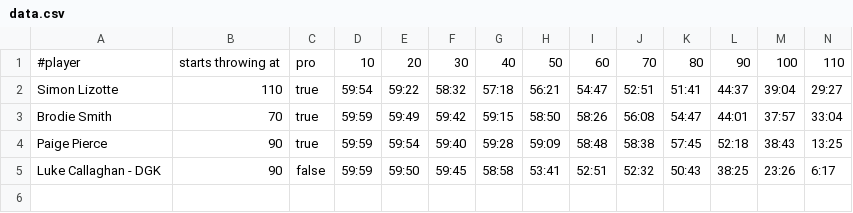
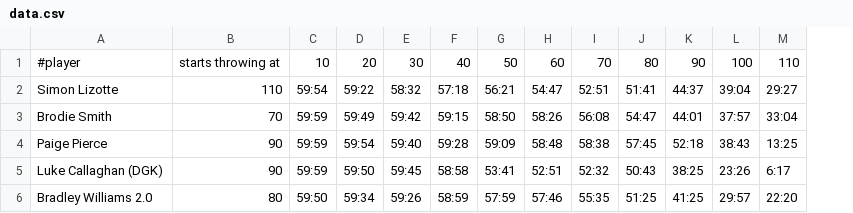
Before and after one commit to yosemitebandit/10ft, a CSV file: data.csv, drawn as a sheet; only a part is shown; removed rows and columns are numbered as before the commit, all else as after; rows hold the shown columns only; the diff names each change by its address in the sheet, - before the commit and + after, or states it on an @@ line.

```diff
--- a/data.csv
+++ b/data.csv
-column C, rows 1-5: pro | true | true | true | false
-A5: Luke Callaghan - DGK
+A5: Luke Callaghan (DGK)
+row 6: Bradley Williams 2.0 | 80 | 59:50 | 59:34 | 59:26 | 58:59 | 57:59 | 57:46 | 55:35 | 51:25 | 41:25 | 29:57 | 22:20
```
Also changed, not shown: 1 other file.
